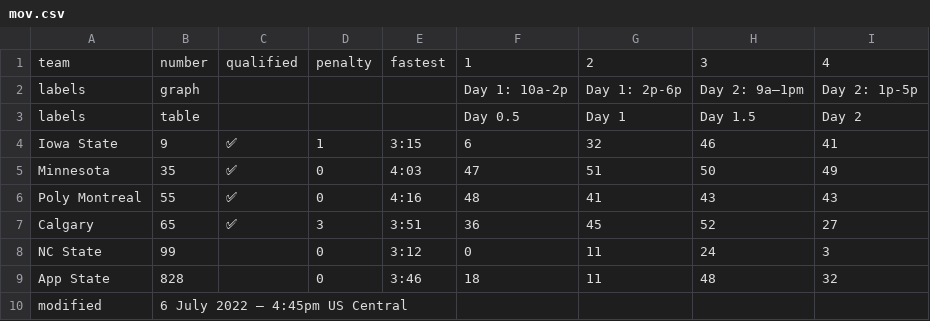
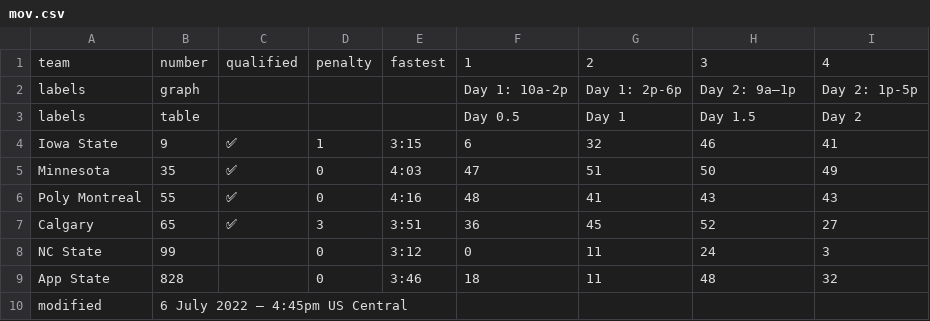
Before and after one commit to jtmullen/asc-fsgp-2022-results, a CSV file: _data/fsgp/mov.csv, drawn as a sheet.

```diff
--- a/_data/fsgp/mov.csv
+++ b/_data/fsgp/mov.csv
@@ -1,3 +1,3 @@
 team,number,qualified,penalty,fastest,1,2,3,4
-labels,graph,,,,Day 1: 10a-2p,Day 1: 2p-6p,Day 2: 9a–1pm,Day 2: 1p-5p
+labels,graph,,,,Day 1: 10a-2p,Day 1: 2p-6p,Day 2: 9a–1p,Day 2: 1p-5p
 labels,table,,,,Day 0.5,Day 1,Day 1.5,Day 2
```
Also changed, not shown: _data/fsgp/sov.csv, 1 other file.
